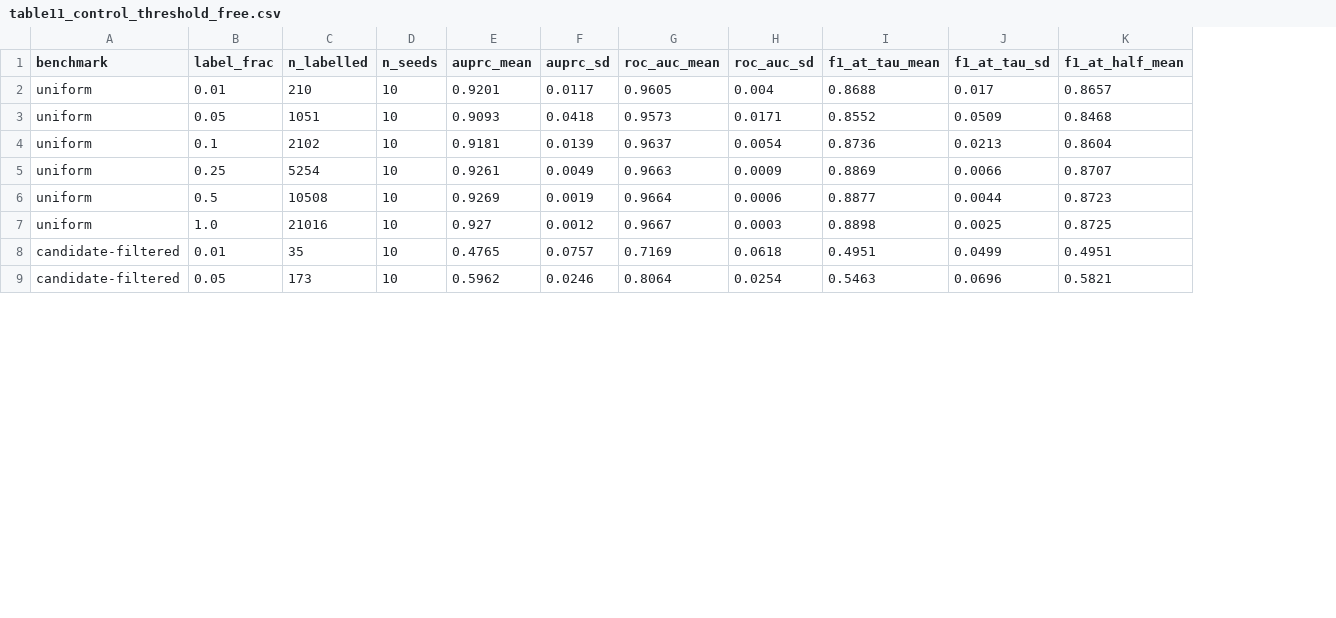
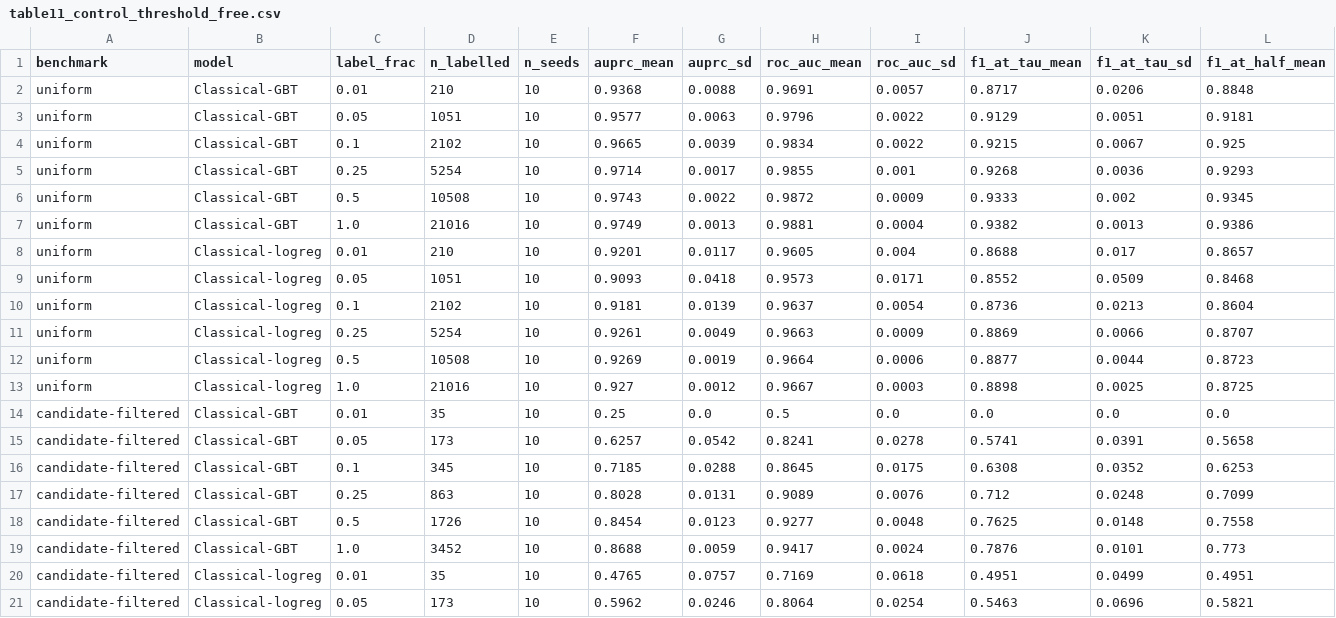
Before and after one commit to aayushkrm/AlignSSL-SV, a CSV file: results/table11_control_threshold_free.csv, drawn as a sheet; only a part is shown; rows hold the shown columns only; the diff names each change by its address in the sheet, - before the commit and + after, or states it on an @@ line.

Commit message:
Fix the control aggregator: it was reporting logreg as the GBT
collect() picked whichever metric dict appeared first in each results row and
labelled it 'gradient-boosted tree'. The classical rows carry both models as
sibling keys, and the first one is the logistic regression -- so the committed
table11, its console summary, and the commit message that introduced it all
reported the weaker model under the stronger model's name. On the
candidate-filtered benchmark the error is about 0.24 AUPRC.

The fix names both models explicitly and widens the table with a model column
so both are reported rather than one being silently chosen. A comment at the
MODELS constant records what the old selection did, so the defect stays
auditable instead of being quietly erased.

Corrected reading: the GBT reaches 0.937 AUPRC from 210 labels on the uniform
benchmark and gains only +0.038 over a 100x label increase -- the benchmark is
saturated before any deep model is trained. On the candidate-filtered
benchmark the same control starts at chance (0.249) and climbs +0.619, which
is the quantitative statement that the filtering restored headroom.

Figure 7 reads the GBT rows only and annotates each curve at its own left end.

```diff
--- a/results/table11_control_threshold_free.csv
+++ b/results/table11_control_threshold_free.csv
+column B (model), rows 8-13: all Classical-logreg; rows 20-21: Classical-logreg | Classical-logreg
+row 2: uniform | Classical-GBT | 0.01 | 210 | 10 | 0.9368 | 0.0088 | 0.9691 | 0.0057 | 0.8717 | 0.0206 | 0.8848
+row 3: uniform | Classical-GBT | 0.05 | 1051 | 10 | 0.9577 | 0.0063 | 0.9796 | 0.0022 | 0.9129 | 0.0051 | 0.9181
+row 4: uniform | Classical-GBT | 0.1 | 2102 | 10 | 0.9665 | 0.0039 | 0.9834 | 0.0022 | 0.9215 | 0.0067 | 0.925
+row 5: uniform | Classical-GBT | 0.25 | 5254 | 10 | 0.9714 | 0.0017 | 0.9855 | 0.001 | 0.9268 | 0.0036 | 0.9293
+row 6: uniform | Classical-GBT | 0.5 | 10508 | 10 | 0.9743 | 0.0022 | 0.9872 | 0.0009 | 0.9333 | 0.002 | 0.9345
+row 7: uniform | Classical-GBT | 1.0 | 21016 | 10 | 0.9749 | 0.0013 | 0.9881 | 0.0004 | 0.9382 | 0.0013 | 0.9386
+row 14: candidate-filtered | Classical-GBT | 0.01 | 35 | 10 | 0.25 | 0.0 | 0.5 | 0.0 | 0.0 | 0.0 | 0.0
+row 15: candidate-filtered | Classical-GBT | 0.05 | 173 | 10 | 0.6257 | 0.0542 | 0.8241 | 0.0278 | 0.5741 | 0.0391 | 0.5658
+row 16: candidate-filtered | Classical-GBT | 0.1 | 345 | 10 | 0.7185 | 0.0288 | 0.8645 | 0.0175 | 0.6308 | 0.0352 | 0.6253
+row 17: candidate-filtered | Classical-GBT | 0.25 | 863 | 10 | 0.8028 | 0.0131 | 0.9089 | 0.0076 | 0.712 | 0.0248 | 0.7099
+row 18: candidate-filtered | Classical-GBT | 0.5 | 1726 | 10 | 0.8454 | 0.0123 | 0.9277 | 0.0048 | 0.7625 | 0.0148 | 0.7558
+row 19: candidate-filtered | Classical-GBT | 1.0 | 3452 | 10 | 0.8688 | 0.0059 | 0.9417 | 0.0024 | 0.7876 | 0.0101 | 0.773
```
Also changed, not shown: 4 other files.
